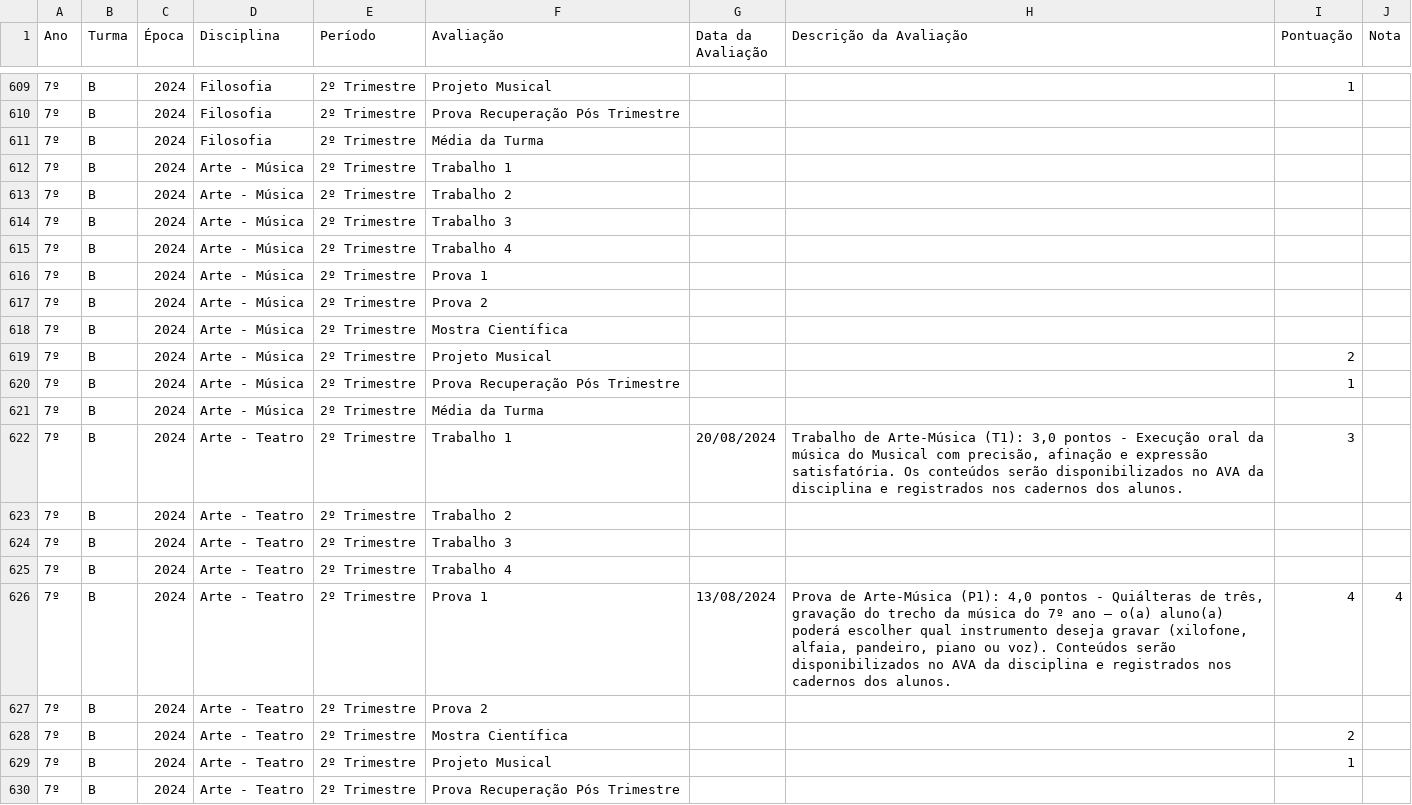
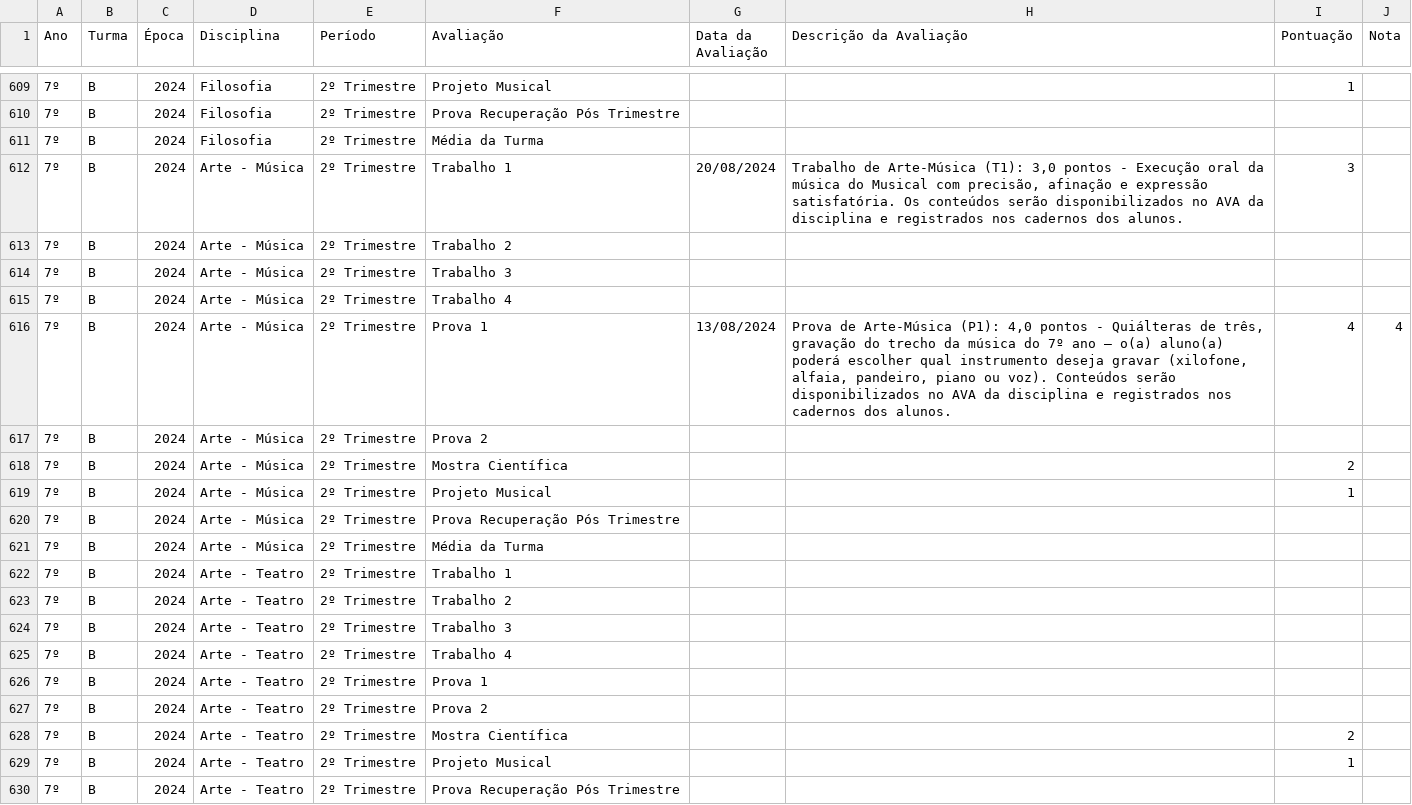
Before and after one commit to mauriciopassos/notas_cetec_augusto, a CSV file: src/df_notas_cetec_augusto.csv, drawn as a sheet; only a part is shown, gaps mark what is left out; the diff names each change by its address in the sheet, - before the commit and + after, or states it on an @@ line.

Commit message:
upload adjusted csv data

```diff
--- a/src/df_notas_cetec_augusto.csv
+++ b/src/df_notas_cetec_augusto.csv
-G612 (Data da Avaliação): (empty)
+G612 (Data da Avaliação): 20/08/2024
-H612 (Descrição da Avaliação): (empty)
+H612 (Descrição da Avaliação): Trabalho de Arte-Música (T1): 3,0 pontos - Execução oral da música do Musical com precisão, afinação e expressão satisfatória. Os conteúdos serão disponibilizados no AVA da disciplina e registrados nos cadernos dos alunos.
-I612 (Pontuação): (empty)
+I612 (Pontuação): 3
-G616 (Data da Avaliação): (empty)
+G616 (Data da Avaliação): 13/08/2024
-H616 (Descrição da Avaliação): (empty)
+H616 (Descrição da Avaliação): Prova de Arte-Música (P1): 4,0 pontos - Quiálteras de três, gravação do trecho da música do 7º ano – o(a) aluno(a) poderá escolher qual instrumento deseja gravar (xilofone, alfaia, pandeiro, piano ou voz). Conteúdos serão disponibilizados no AVA da disciplina e registrados nos cadernos dos alunos.
-I616 (Pontuação): (empty)
+I616 (Pontuação): 4
-J616 (Nota): (empty)
+J616 (Nota): 4
-I618 (Pontuação): (empty)
+I618 (Pontuação): 2
-I619 (Pontuação): 2
+I619 (Pontuação): 1
-I620 (Pontuação): 1
+I620 (Pontuação): (empty)
-G622 (Data da Avaliação): 20/08/2024
+G622 (Data da Avaliação): (empty)
-H622 (Descrição da Avaliação): Trabalho de Arte-Música (T1): 3,0 pontos - Execução oral da música do Musical com precisão, afinação e expressão satisfatória. Os conteúdos serão disponibilizados no AVA da disciplina e registrados nos cadernos dos alunos.
+H622 (Descrição da Avaliação): (empty)
-I622 (Pontuação): 3
+I622 (Pontuação): (empty)
-G626 (Data da Avaliação): 13/08/2024
+G626 (Data da Avaliação): (empty)
-H626 (Descrição da Avaliação): Prova de Arte-Música (P1): 4,0 pontos - Quiálteras de três, gravação do trecho da música do 7º ano – o(a) aluno(a) poderá escolher qual instrumento deseja gravar (xilofone, alfaia, pandeiro, piano ou voz). Conteúdos serão disponibilizados no AVA da disciplina e registrados nos cadernos dos alunos.
+H626 (Descrição da Avaliação): (empty)
-I626 (Pontuação): 4
+I626 (Pontuação): (empty)
-J626 (Nota): 4
+J626 (Nota): (empty)
```
